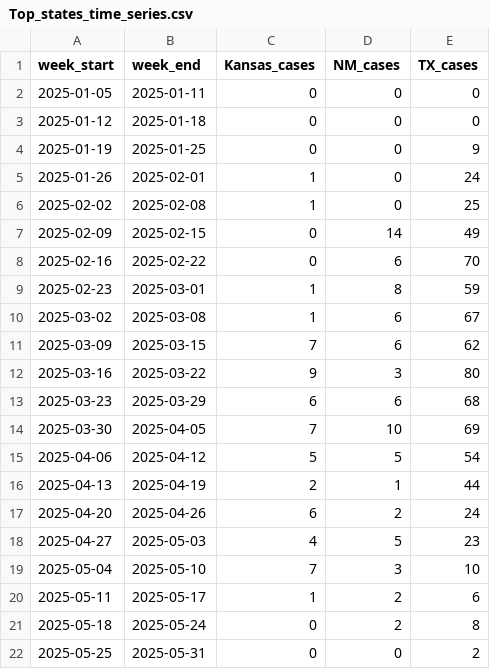
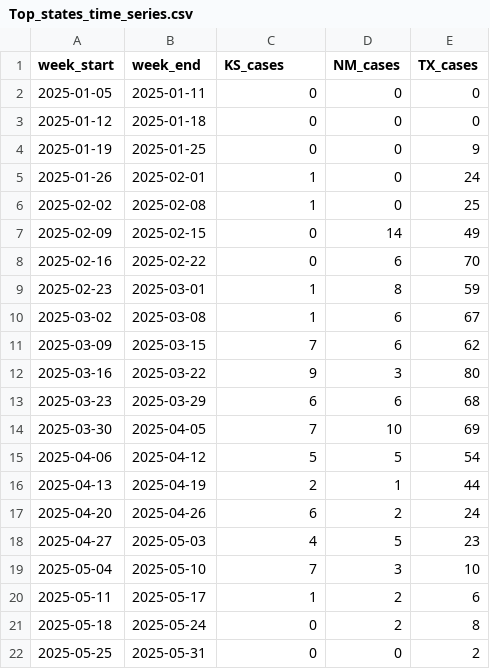
Before and after one commit to JHU-Measles-Tracking-Team/measles_data, a CSV file: Top_states_time_series.csv, drawn as a sheet.

Commit message:
Add files via upload

```diff
--- a/Top_states_time_series.csv
+++ b/Top_states_time_series.csv
@@ -1,2 +1,2 @@
-week_start,week_end,Kansas_cases,NM_cases,TX_cases
+week_start,week_end,KS_cases,NM_cases,TX_cases
 2025-01-05,2025-01-11,0,0,0
```
